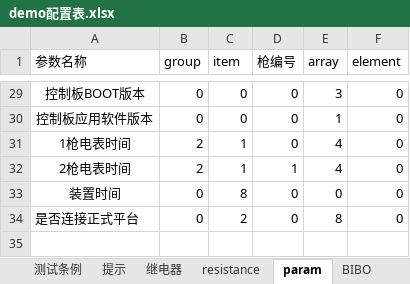
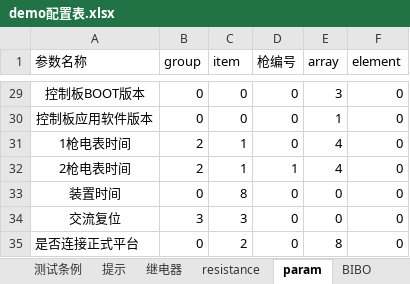
Before and after one commit to newdoublefish/mcmctestsys, an Excel workbook: config/project/整机测试/demo配置表.xlsx, sheet param, drawn as a sheet; only a part is shown, gaps mark what is left out; values as stored, in another font and other column widths than the file's, no borders; the diff names each change by its address in the sheet, - before the commit and + after, or states it on an @@ line.

```diff
--- a/config/project/整机测试/demo配置表.xlsx (sheet param)
+++ b/config/project/整机测试/demo配置表.xlsx (sheet param)
+row 34: 交流复位 | 3 | 3 | 0 | 0 | 0
```
Also changed, not shown: sheet 测试条例, 9 other files.
